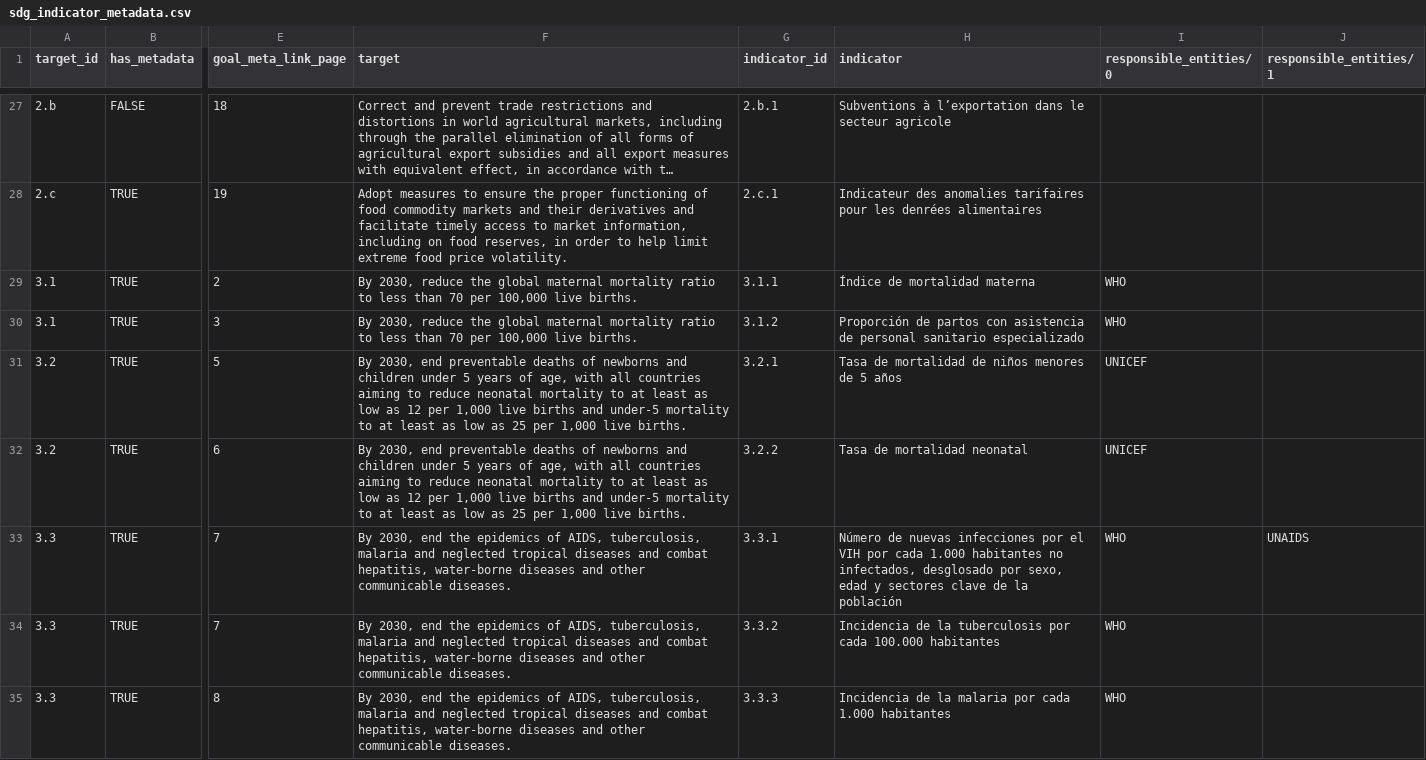
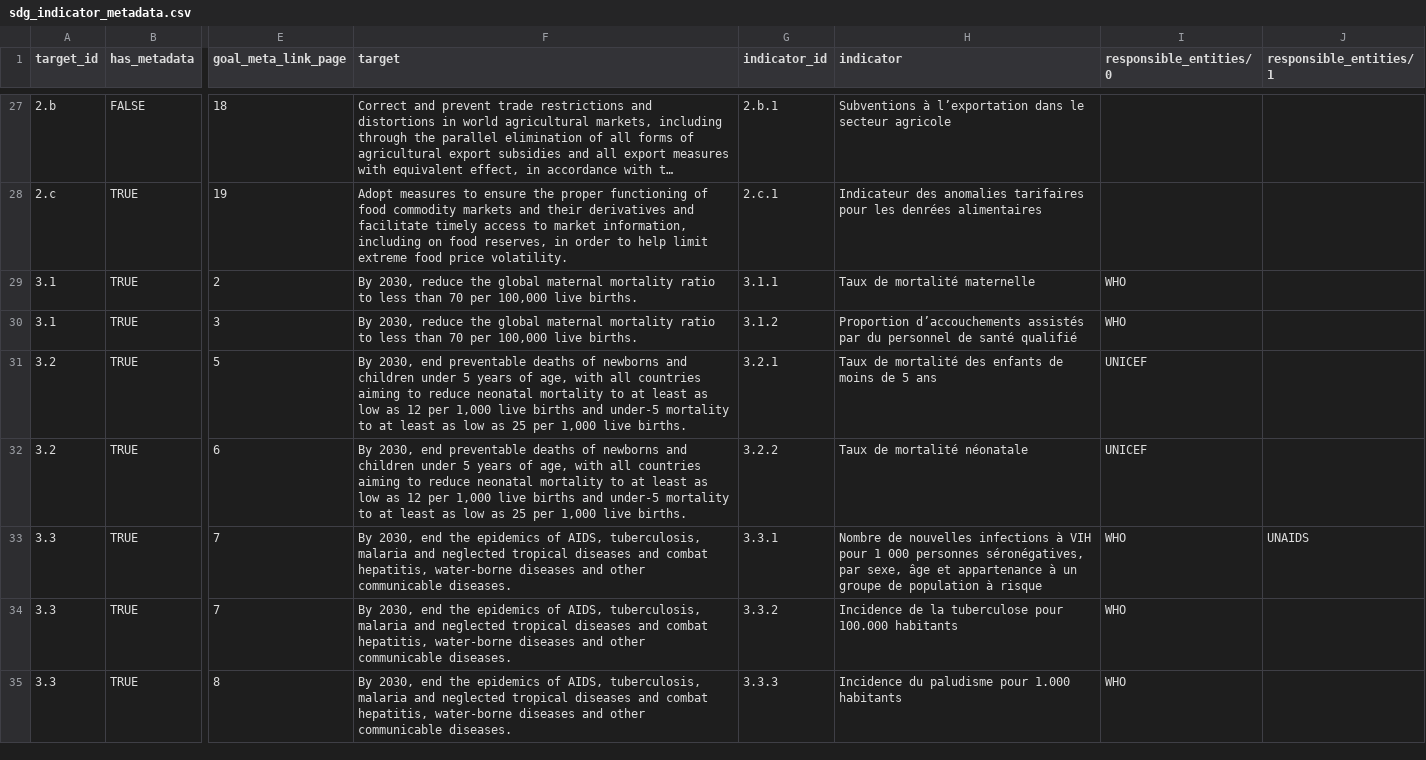
Before and after one commit to GSA/sdg-indicators-usa, a CSV file: data/fr/sdg_indicator_metadata.csv, drawn as a sheet; only a part is shown, gaps mark what is left out; long unchanged cells end in …; the diff covers the shown part only; the diff names each change by its address in the sheet, - before the commit and + after, or states it on an @@ line.

Commit message:
Update sdg_indicator_metadata.csv

```diff
--- a/data/fr/sdg_indicator_metadata.csv
+++ b/data/fr/sdg_indicator_metadata.csv
-H29 (indicator): Índice de mortalidad materna
+H29 (indicator): Taux de mortalité maternelle
-H30 (indicator): Proporción de partos con asistencia de personal sanitario especializado
+H30 (indicator): Proportion d’accouchements assistés par du personnel de santé qualifié
-H31 (indicator): Tasa de mortalidad de niños menores de 5 años
+H31 (indicator): Taux de mortalité des enfants de moins de 5 ans
-H32 (indicator): Tasa de mortalidad neonatal
+H32 (indicator): Taux de mortalité néonatale
-H33 (indicator): Número de nuevas infecciones por el VIH por cada 1.000 habitantes no infectados, desglosado por sexo, edad y sectores clave de la población
+H33 (indicator): Nombre de nouvelles infections à VIH pour 1 000 personnes séronégatives, par sexe, âge et appartenance à un groupe de population à risque
-H34 (indicator): Incidencia de la tuberculosis por cada 100.000 habitantes
+H34 (indicator): Incidence de la tuberculose pour 100.000 habitants
-H35 (indicator): Incidencia de la malaria por cada 1.000 habitantes
+H35 (indicator): Incidence du paludisme pour 1.000 habitants
```
Also changed, not shown: 19 edited cells elsewhere in this file.
